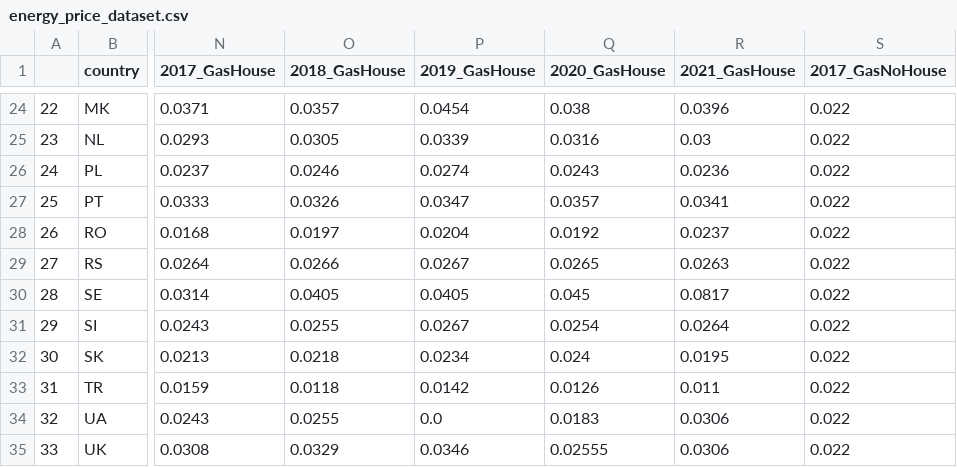
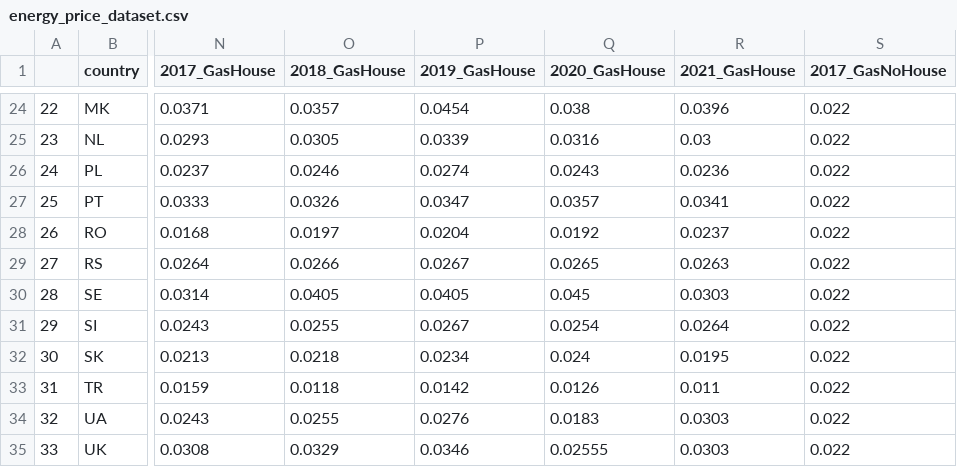
Before and after one commit to miguel-esteban-uoc/pract-2, a CSV file: dataset/energy_price_dataset.csv, drawn as a sheet; only a part is shown, gaps mark what is left out; the diff names each change by its address in the sheet, - before the commit and + after, or states it on an @@ line.

```diff
--- a/dataset/energy_price_dataset.csv
+++ b/dataset/energy_price_dataset.csv
-R30 (2021_GasHouse): 0.0817
+R30 (2021_GasHouse): 0.0303
-P34 (2019_GasHouse): 0.0
+P34 (2019_GasHouse): 0.0276
-R34:R35 (2021_GasHouse): 0.0306
+R34:R35 (2021_GasHouse): 0.0303
```
Also changed, not shown: 4 other files.
